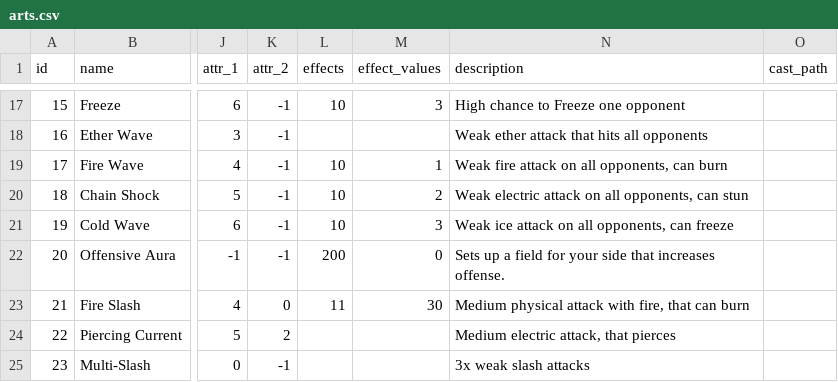
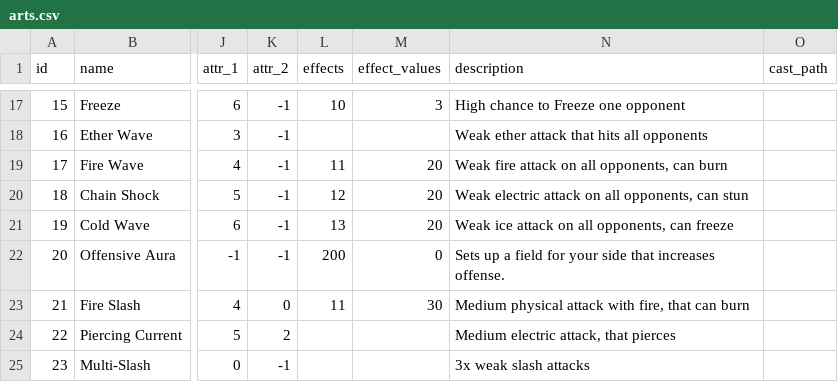
Before and after one commit to MaxFunk/DemoGodotTurnBasedRPG, a CSV file: Resources/DataTables/arts.csv, drawn as a sheet; only a part is shown, gaps mark what is left out; the diff covers the shown part only; the diff names each change by its address in the sheet, - before the commit and + after, or states it on an @@ line.

Commit message:
Implementation of some effects (Ailment Boost,etc)

```diff
--- a/Resources/DataTables/arts.csv
+++ b/Resources/DataTables/arts.csv
-L19 (effects): 10
+L19 (effects): 11
-M19 (effect_values): 1
+M19 (effect_values): 20
-L20 (effects): 10
+L20 (effects): 12
-M20 (effect_values): 2
+M20 (effect_values): 20
-L21 (effects): 10
+L21 (effects): 13
-M21 (effect_values): 3
+M21 (effect_values): 20
```
Also changed, not shown: 30 edited cells elsewhere in this file, 9 other files.
